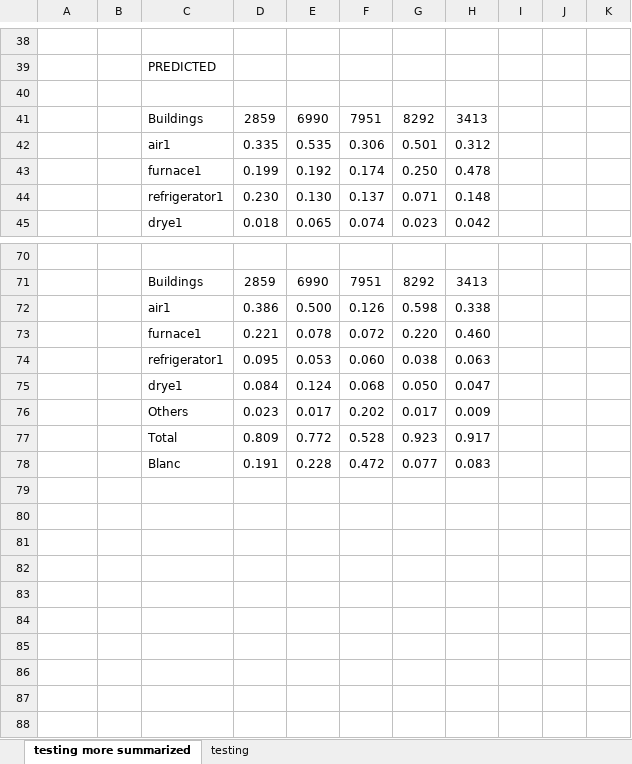
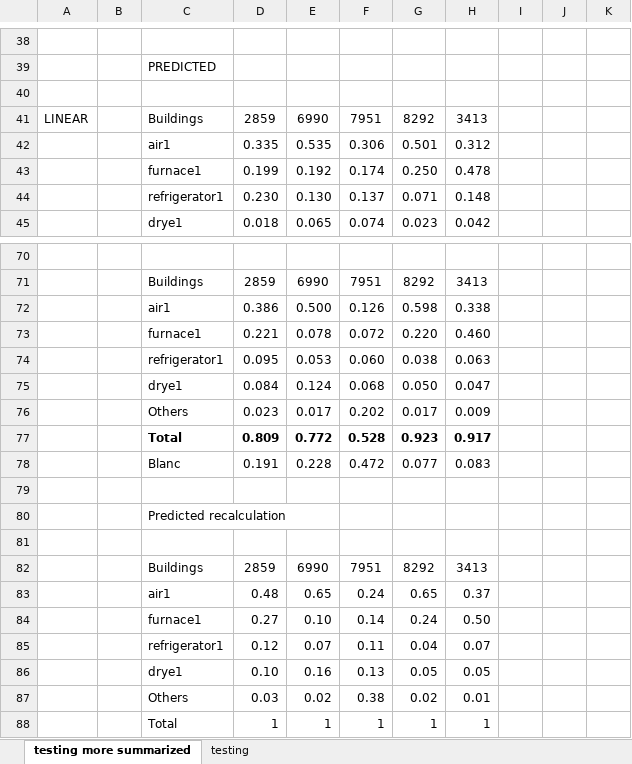
Before and after one commit to gissemari/Disaggregation-PecanStreet, an Excel workbook: FinalResults-dataport.xlsx, sheet testing more summarized, drawn as a sheet; only a part is shown, gaps mark what is left out; values as stored, in another font and other column widths than the file's, no borders; charts and pictures not drawn; rows hold the shown columns only; the diff names each change by its address in the sheet, - before the commit and + after, or states it on an @@ line.

Commit message:
updated pies

```diff
--- a/FinalResults-dataport.xlsx (sheet testing more summarized)
+++ b/FinalResults-dataport.xlsx (sheet testing more summarized)
-A41: (empty)
+A41: LINEAR
-C77:H77 bold: off
+C77:H77 bold: on
+row 79: (empty)
+row 80:  |  | Predicted recalculation
+row 81: (empty)
+row 82:  |  | Buildings | 2859 | 6990 | 7951 | 8292 | 3413
+row 83:  |  | air1 | 0.48 | 0.65 | 0.24 | 0.65 | 0.37
+row 84:  |  | furnace1 | 0.27 | 0.10 | 0.14 | 0.24 | 0.50
+row 85:  |  | refrigerator1 | 0.12 | 0.07 | 0.11 | 0.04 | 0.07
+row 86:  |  | drye1 | 0.10 | 0.16 | 0.13 | 0.05 | 0.05
+row 87:  |  | Others | 0.03 | 0.02 | 0.38 | 0.02 | 0.01
+row 88:  |  | Total | 1 | 1 | 1 | 1 | 1
```
Also changed, not shown: charts or pictures.
